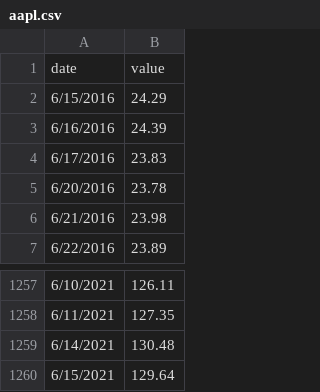
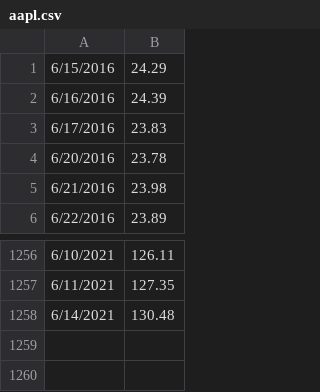
Before and after one commit to RaphaelKhy/portfolio-visualizer, a CSV file: data/aapl.csv, drawn as a sheet; only a part is shown, gaps mark what is left out.

```diff
--- a/data/aapl.csv
+++ b/data/aapl.csv
@@ -1,2 +1 @@
-date,value
 6/15/2016,24.29
@@ -1259,2 +1258 @@ date,value
 6/14/2021,130.48
-6/15/2021,129.64
```
Also changed, not shown: data/baba.csv, data/spy.csv, 7 other files.
